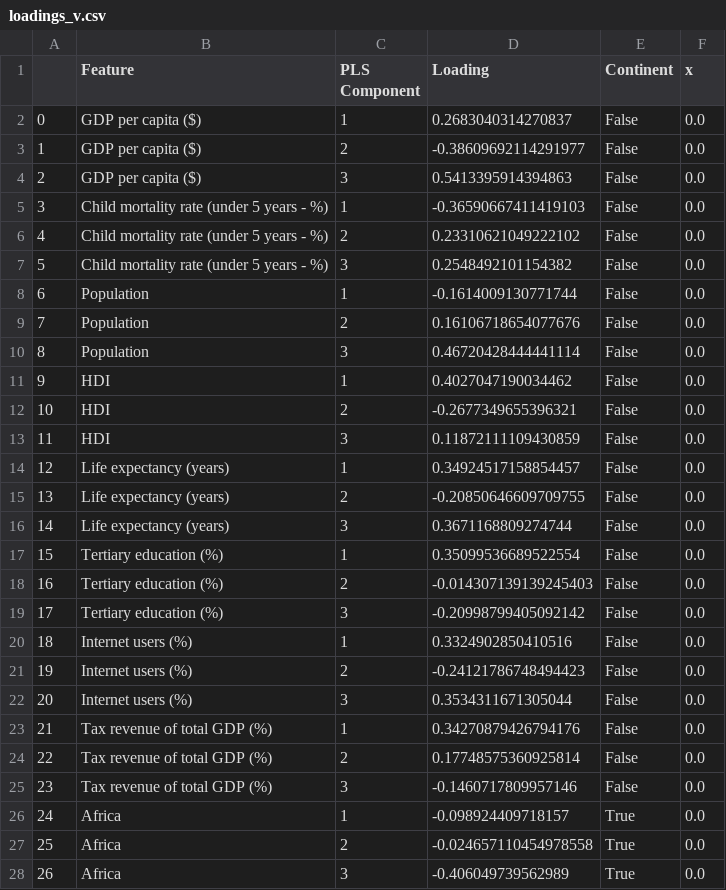
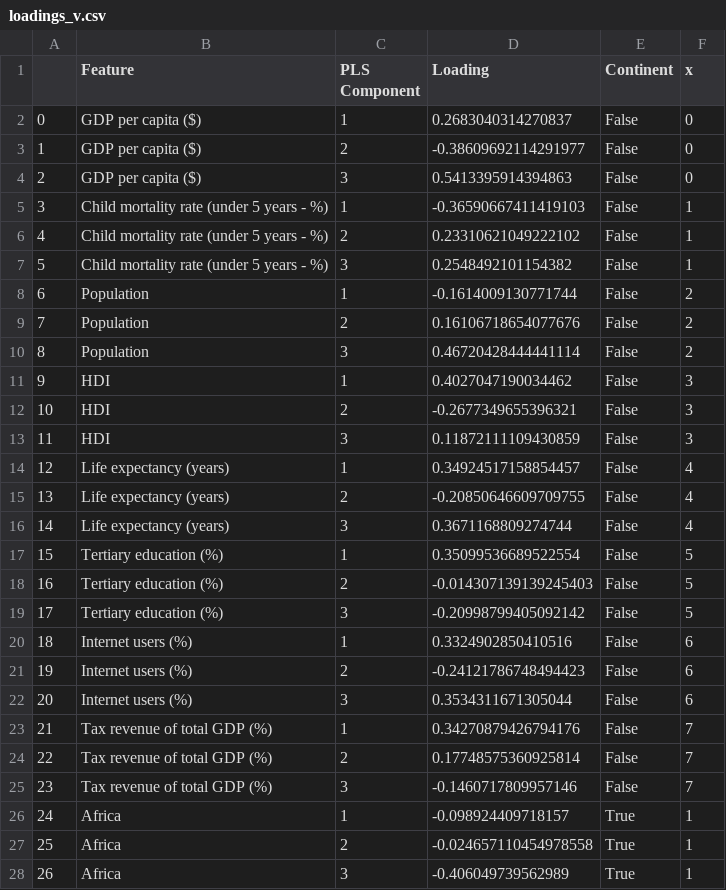
Before and after one commit to Moesen/SocialDataFinalProject, a CSV file: web/data/loadings_v.csv, drawn as a sheet; only a part is shown; the diff covers the shown part only.

```diff
--- a/web/data/loadings_v.csv
+++ b/web/data/loadings_v.csv
@@ -1,28 +1,28 @@
 ,Feature,PLS Component,Loading,Continent,x
-0,GDP per capita ($),1,0.2683040314270837,False,0.0
-1,GDP per capita ($),2,-0.38609692114291977,False,0.0
-2,GDP per capita ($),3,0.5413395914394863,False,0.0
-3,Child mortality rate (under 5 years - %),1,-0.36590667411419103,False,0.0
-4,Child mortality rate (under 5 years - %),2,0.23310621049222102,False,0.0
-5,Child mortality rate (under 5 years - %),3,0.2548492101154382,False,0.0
-6,Population,1,-0.1614009130771744,False,0.0
-7,Population,2,0.16106718654077676,False,0.0
-8,Population,3,0.46720428444441114,False,0.0
-9,HDI,1,0.4027047190034462,False,0.0
-10,HDI,2,-0.2677349655396321,False,0.0
-11,HDI,3,0.11872111109430859,False,0.0
-12,Life expectancy (years),1,0.34924517158854457,False,0.0
-13,Life expectancy (years),2,-0.20850646609709755,False,0.0
-14,Life expectancy (years),3,0.3671168809274744,False,0.0
-15,Tertiary education (%),1,0.35099536689522554,False,0.0
-16,Tertiary education (%),2,-0.014307139139245403,False,0.0
-17,Tertiary education (%),3,-0.20998799405092142,False,0.0
-18,Internet users (%),1,0.3324902850410516,False,0.0
-19,Internet users (%),2,-0.24121786748494423,False,0.0
-20,Internet users (%),3,0.3534311671305044,False,0.0
-21,Tax revenue of total GDP (%),1,0.34270879426794176,False,0.0
-22,Tax revenue of total GDP (%),2,0.17748575360925814,False,0.0
-23,Tax revenue of total GDP (%),3,-0.1460717809957146,False,0.0
-24,Africa,1,-0.098924409718157,True,0.0
-25,Africa,2,-0.024657110454978558,True,0.0
-26,Africa,3,-0.406049739562989,True,0.0
+0,GDP per capita ($),1,0.2683040314270837,False,0
+1,GDP per capita ($),2,-0.38609692114291977,False,0
+2,GDP per capita ($),3,0.5413395914394863,False,0
+3,Child mortality rate (under 5 years - %),1,-0.36590667411419103,False,1
+4,Child mortality rate (under 5 years - %),2,0.23310621049222102,False,1
+5,Child mortality rate (under 5 years - %),3,0.2548492101154382,False,1
+6,Population,1,-0.1614009130771744,False,2
+7,Population,2,0.16106718654077676,False,2
+8,Population,3,0.46720428444441114,False,2
+9,HDI,1,0.4027047190034462,False,3
+10,HDI,2,-0.2677349655396321,False,3
+11,HDI,3,0.11872111109430859,False,3
+12,Life expectancy (years),1,0.34924517158854457,False,4
+13,Life expectancy (years),2,-0.20850646609709755,False,4
+14,Life expectancy (years),3,0.3671168809274744,False,4
+15,Tertiary education (%),1,0.35099536689522554,False,5
+16,Tertiary education (%),2,-0.014307139139245403,False,5
+17,Tertiary education (%),3,-0.20998799405092142,False,5
+18,Internet users (%),1,0.3324902850410516,False,6
+19,Internet users (%),2,-0.24121786748494423,False,6
+20,Internet users (%),3,0.3534311671305044,False,6
+21,Tax revenue of total GDP (%),1,0.34270879426794176,False,7
+22,Tax revenue of total GDP (%),2,0.17748575360925814,False,7
+23,Tax revenue of total GDP (%),3,-0.1460717809957146,False,7
+24,Africa,1,-0.098924409718157,True,1
+25,Africa,2,-0.024657110454978558,True,1
+26,Africa,3,-0.406049739562989,True,1
```
Also changed, not shown: 15 edited cells elsewhere in this file, 4 other files.
